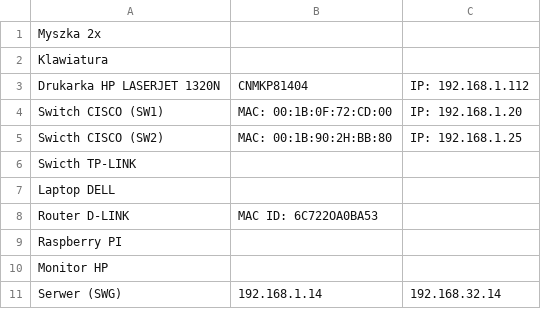
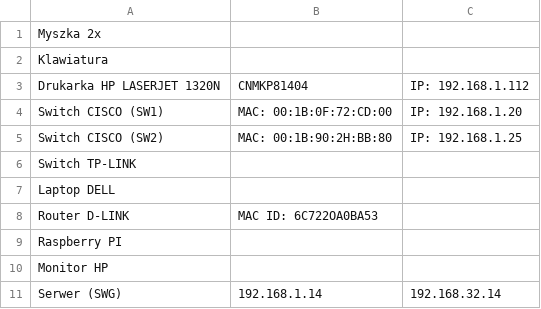
Before and after one commit to Malffy/Infrastruktura_PKP, a CSV file: plikiPKP/SpisUrządzeń.csv, drawn as a sheet.

Commit message:
Update SpisUrządzeń.csv

```diff
--- a/plikiPKP/SpisUrządzeń.csv
+++ b/plikiPKP/SpisUrządzeń.csv
@@ -4,4 +4,4 @@ Drukarka HP LASERJET 1320N;CNMKP81404;IP: 192.168.1.112
 Switch CISCO  (SW1);MAC: 00:1B:0F:72:CD:00;IP: 192.168.1.20
-Swicth CISCO  (SW2);MAC: 00:1B:90:2H:BB:80;IP: 192.168.1.25
-Swicth TP-LINK;;
+Switch CISCO  (SW2);MAC: 00:1B:90:2H:BB:80;IP: 192.168.1.25
+Switch TP-LINK;;
 Laptop DELL;;
```
